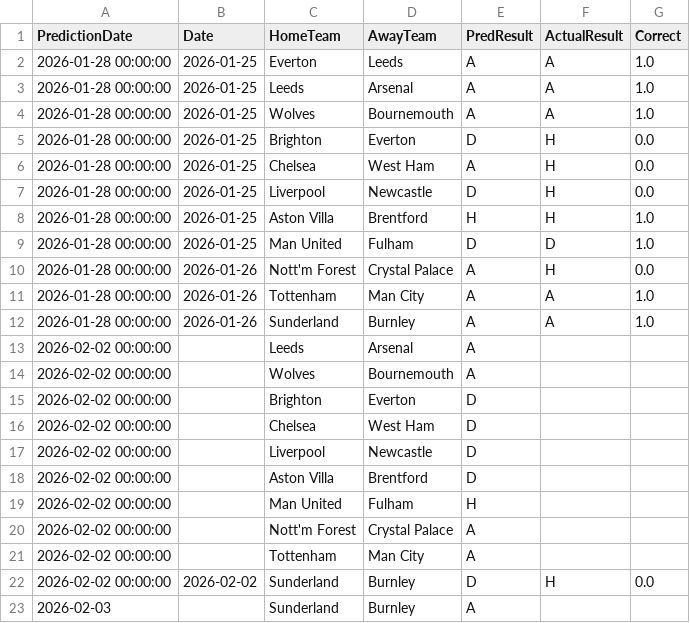
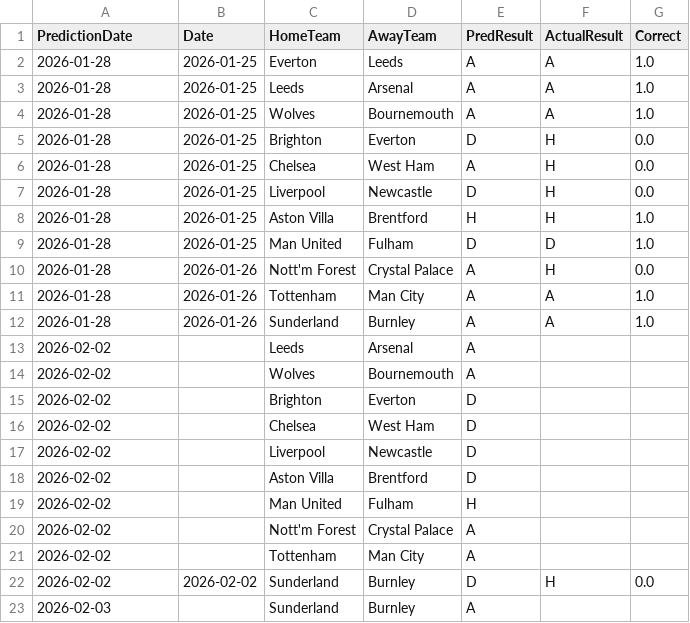
Before and after one commit to mauroflorez/epl-lpp, a CSV file: data/prediction_history.csv, drawn as a sheet.

```diff
--- a/data/prediction_history.csv
+++ b/data/prediction_history.csv
@@ -1,23 +1,23 @@
 PredictionDate,Date,HomeTeam,AwayTeam,PredResult,ActualResult,Correct
-2026-01-28 00:00:00,2026-01-25,Everton,Leeds,A,A,1.0
-2026-01-28 00:00:00,2026-01-25,Leeds,Arsenal,A,A,1.0
-2026-01-28 00:00:00,2026-01-25,Wolves,Bournemouth,A,A,1.0
-2026-01-28 00:00:00,2026-01-25,Brighton,Everton,D,H,0.0
-2026-01-28 00:00:00,2026-01-25,Chelsea,West Ham,A,H,0.0
-2026-01-28 00:00:00,2026-01-25,Liverpool,Newcastle,D,H,0.0
-2026-01-28 00:00:00,2026-01-25,Aston Villa,Brentford,H,H,1.0
-2026-01-28 00:00:00,2026-01-25,Man United,Fulham,D,D,1.0
-2026-01-28 00:00:00,2026-01-26,Nott'm Forest,Crystal Palace,A,H,0.0
-2026-01-28 00:00:00,2026-01-26,Tottenham,Man City,A,A,1.0
-2026-01-28 00:00:00,2026-01-26,Sunderland,Burnley,A,A,1.0
-2026-02-02 00:00:00,,Leeds,Arsenal,A,,
-2026-02-02 00:00:00,,Wolves,Bournemouth,A,,
-2026-02-02 00:00:00,,Brighton,Everton,D,,
-2026-02-02 00:00:00,,Chelsea,West Ham,D,,
-2026-02-02 00:00:00,,Liverpool,Newcastle,D,,
-2026-02-02 00:00:00,,Aston Villa,Brentford,D,,
-2026-02-02 00:00:00,,Man United,Fulham,H,,
-2026-02-02 00:00:00,,Nott'm Forest,Crystal Palace,A,,
-2026-02-02 00:00:00,,Tottenham,Man City,A,,
-2026-02-02 00:00:00,2026-02-02,Sunderland,Burnley,D,H,0.0
+2026-01-28,2026-01-25,Everton,Leeds,A,A,1.0
+2026-01-28,2026-01-25,Leeds,Arsenal,A,A,1.0
+2026-01-28,2026-01-25,Wolves,Bournemouth,A,A,1.0
+2026-01-28,2026-01-25,Brighton,Everton,D,H,0.0
+2026-01-28,2026-01-25,Chelsea,West Ham,A,H,0.0
+2026-01-28,2026-01-25,Liverpool,Newcastle,D,H,0.0
+2026-01-28,2026-01-25,Aston Villa,Brentford,H,H,1.0
+2026-01-28,2026-01-25,Man United,Fulham,D,D,1.0
+2026-01-28,2026-01-26,Nott'm Forest,Crystal Palace,A,H,0.0
+2026-01-28,2026-01-26,Tottenham,Man City,A,A,1.0
+2026-01-28,2026-01-26,Sunderland,Burnley,A,A,1.0
+2026-02-02,,Leeds,Arsenal,A,,
+2026-02-02,,Wolves,Bournemouth,A,,
+2026-02-02,,Brighton,Everton,D,,
+2026-02-02,,Chelsea,West Ham,D,,
+2026-02-02,,Liverpool,Newcastle,D,,
+2026-02-02,,Aston Villa,Brentford,D,,
+2026-02-02,,Man United,Fulham,H,,
+2026-02-02,,Nott'm Forest,Crystal Palace,A,,
+2026-02-02,,Tottenham,Man City,A,,
+2026-02-02,2026-02-02,Sunderland,Burnley,D,H,0.0
 2026-02-03,,Sunderland,Burnley,A,,
```
